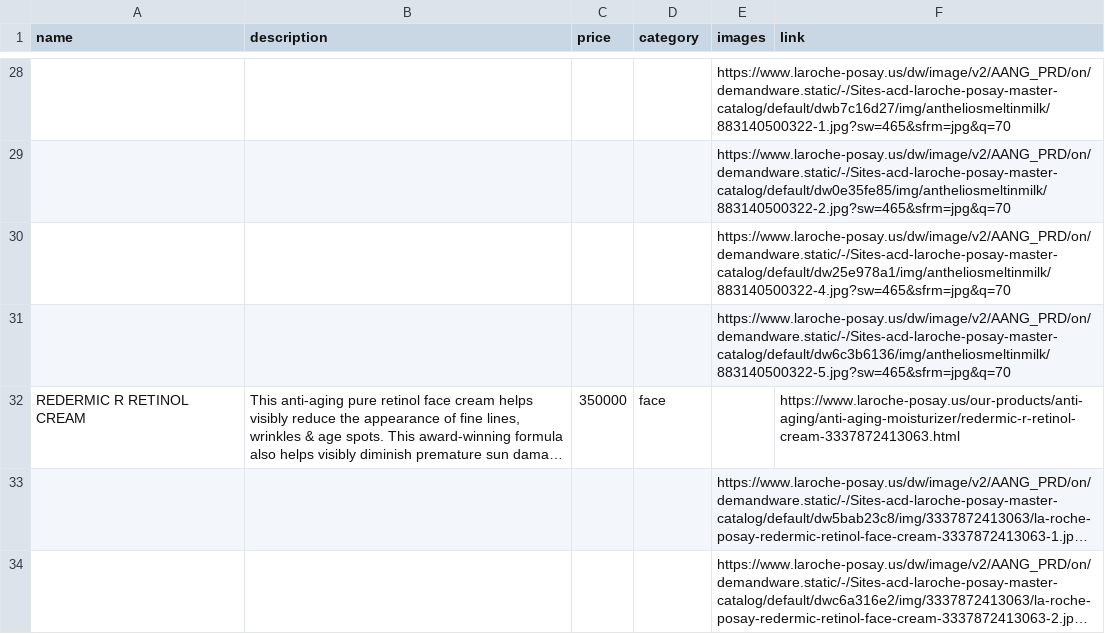
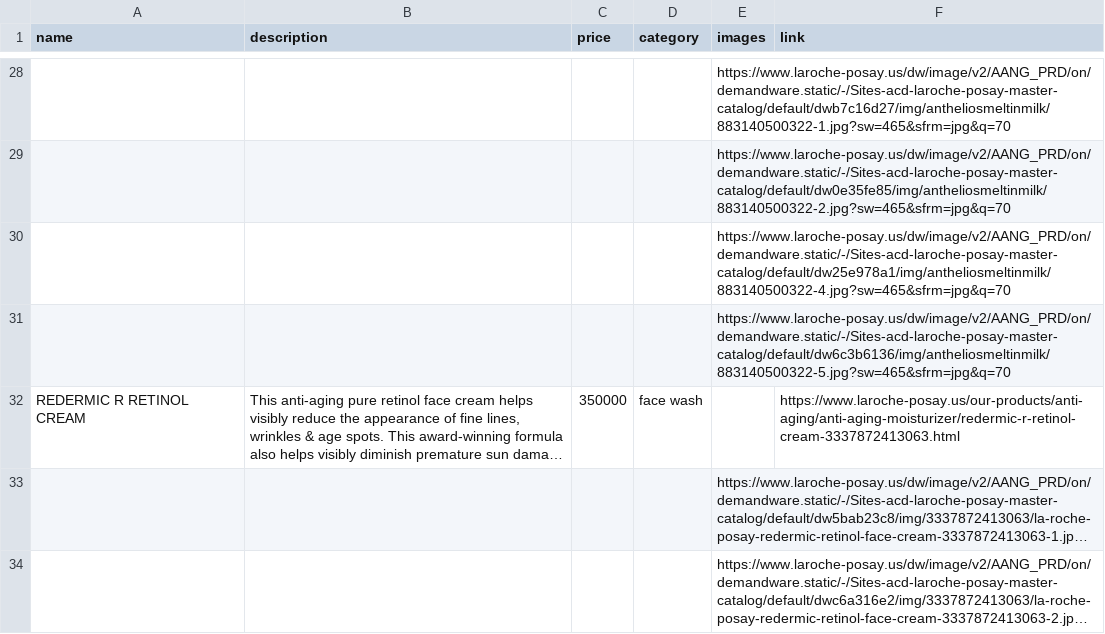
Before and after one commit to GreenAdacemy/cosmetics, a CSV file: db/csv/products.csv, drawn as a sheet; only a part is shown, gaps mark what is left out; long unchanged cells end in …; the diff covers the shown part only; the diff names each change by its address in the sheet, - before the commit and + after, or states it on an @@ line.

```diff
--- a/db/csv/products.csv
+++ b/db/csv/products.csv
-D32 (category): face
+D32 (category): face wash
```
Also changed, not shown: 6 edited cells elsewhere in this file, 2 other files.
